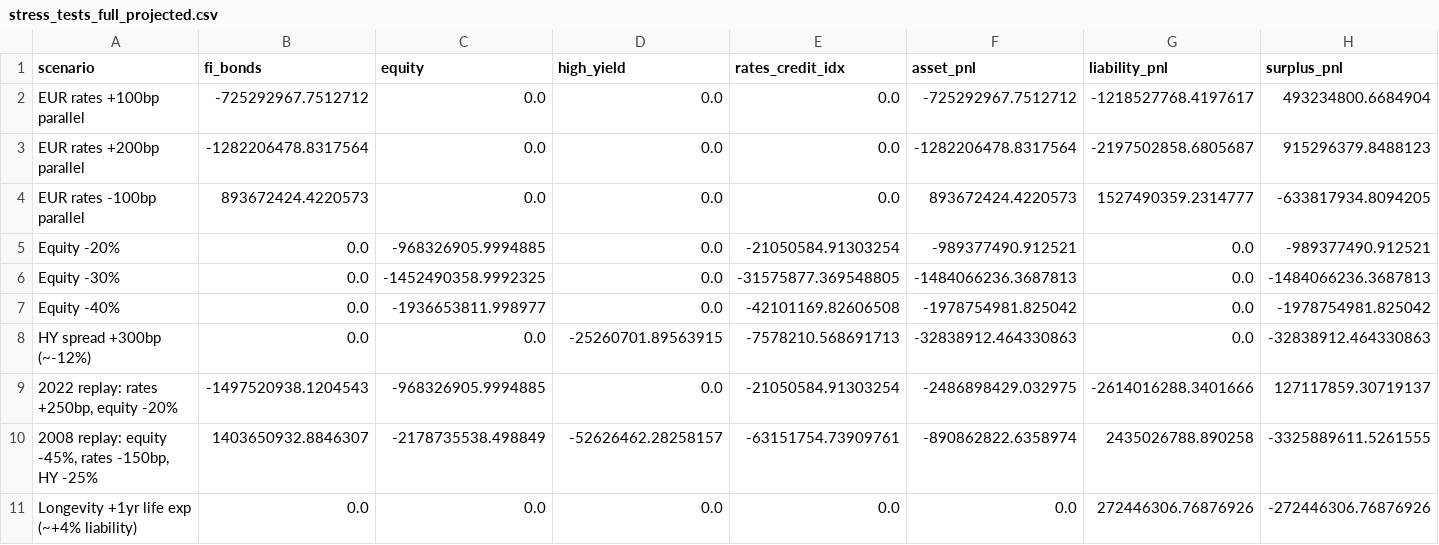
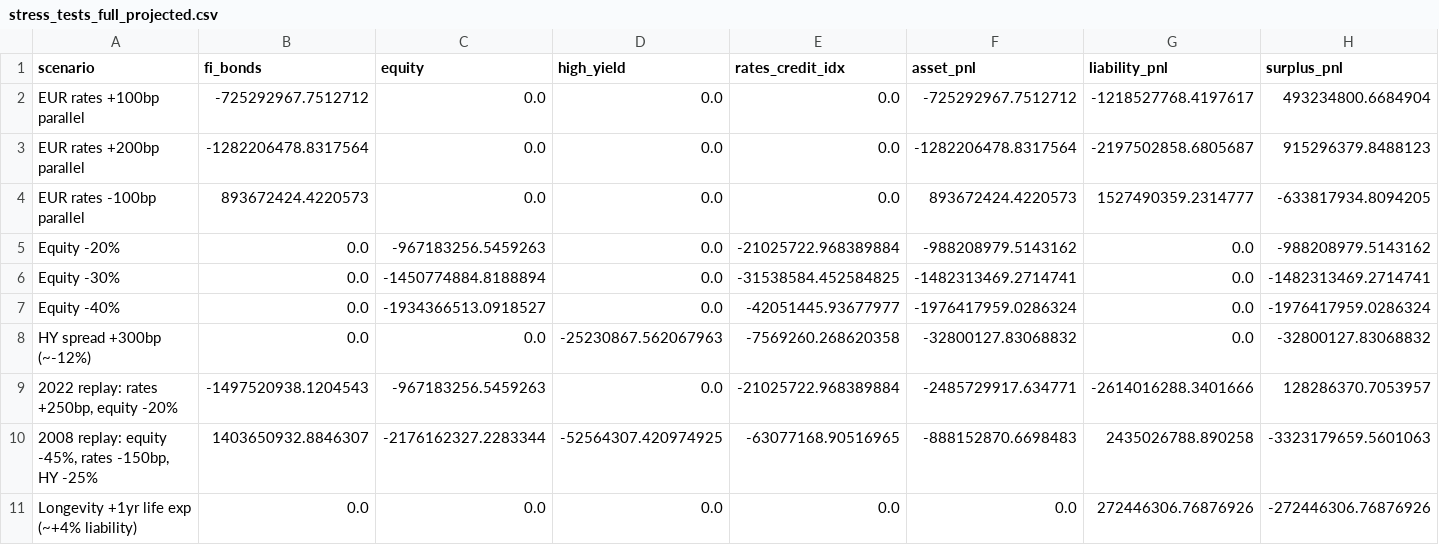
Before and after one commit to benthebender/Financ-Engeneering, a CSV file: Case 3/results_var/stress_tests_full_projected.csv, drawn as a sheet.

```diff
--- a/Case 3/results_var/stress_tests_full_projected.csv
+++ b/Case 3/results_var/stress_tests_full_projected.csv
@@ -4,8 +4,8 @@ EUR rates +200bp parallel,-1282206478.8317564,0.0,0.0,0.0,-1282206478.8317564,-2
 EUR rates -100bp parallel,893672424.4220573,0.0,0.0,0.0,893672424.4220573,1527490359.2314777,-633817934.8094205
-Equity -20%,0.0,-968326905.9994885,0.0,-21050584.91303254,-989377490.912521,0.0,-989377490.912521
-Equity -30%,0.0,-1452490358.9992325,0.0,-31575877.369548805,-1484066236.3687813,0.0,-1484066236.3687813
-Equity -40%,0.0,-1936653811.998977,0.0,-42101169.82606508,-1978754981.825042,0.0,-1978754981.825042
-HY spread +300bp (~-12%),0.0,0.0,-25260701.89563915,-7578210.568691713,-32838912.464330863,0.0,-32838912.464330863
-"2022 replay: rates +250bp, equity -20%",-1497520938.1204543,-968326905.9994885,0.0,-21050584.91303254,-2486898429.032975,-2614016288.3401666,127117859.30719137
-"2008 replay: equity -45%, rates -150bp, HY -25%",1403650932.8846307,-2178735538.498849,-52626462.28258157,-63151754.73909761,-890862822.6358974,2435026788.890258,-3325889611.5261555
+Equity -20%,0.0,-967183256.5459263,0.0,-21025722.968389884,-988208979.5143162,0.0,-988208979.5143162
+Equity -30%,0.0,-1450774884.8188894,0.0,-31538584.452584825,-1482313469.2714741,0.0,-1482313469.2714741
+Equity -40%,0.0,-1934366513.0918527,0.0,-42051445.93677977,-1976417959.0286324,0.0,-1976417959.0286324
+HY spread +300bp (~-12%),0.0,0.0,-25230867.562067963,-7569260.268620358,-32800127.83068832,0.0,-32800127.83068832
+"2022 replay: rates +250bp, equity -20%",-1497520938.1204543,-967183256.5459263,0.0,-21025722.968389884,-2485729917.634771,-2614016288.3401666,128286370.7053957
+"2008 replay: equity -45%, rates -150bp, HY -25%",1403650932.8846307,-2176162327.2283344,-52564307.420974925,-63077168.90516965,-888152870.6698483,2435026788.890258,-3323179659.5601063
 Longevity +1yr life exp (~+4% liability),0.0,0.0,0.0,0.0,0.0,272446306.76876926,-272446306.76876926
```
Also changed, not shown: Case 3/results_var/component_var_full_projected.csv, Case 3/results_var/return_book_projection.csv, 7 other files.
